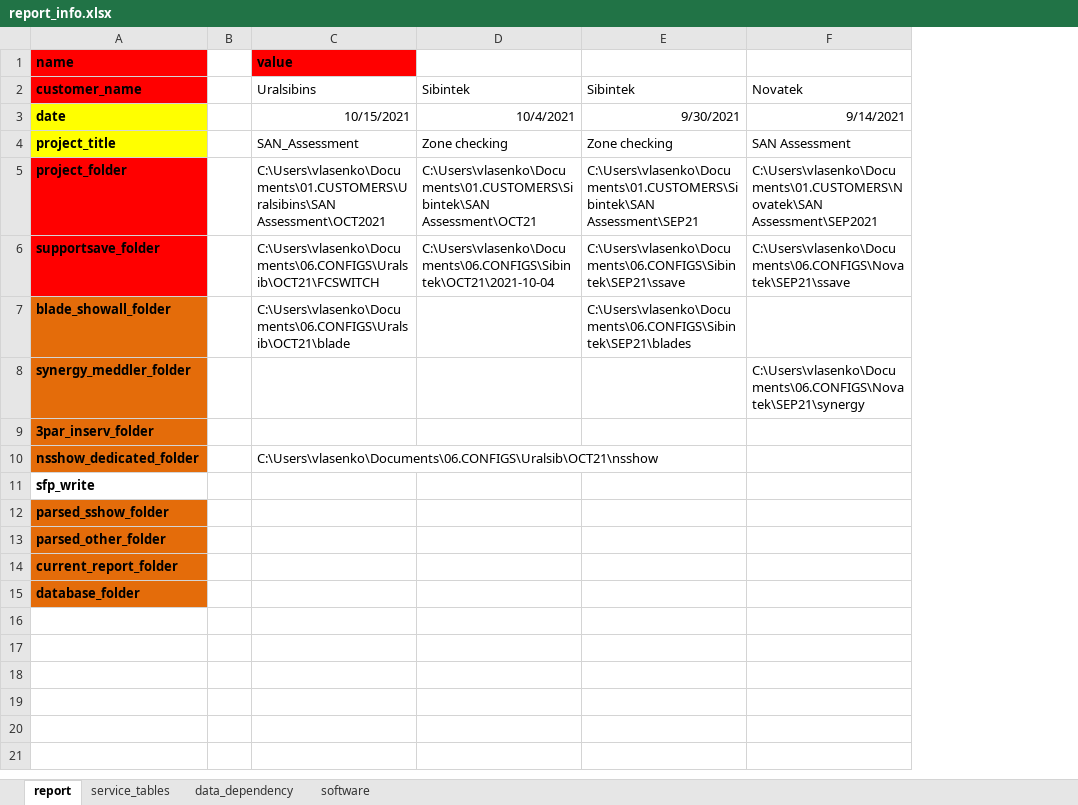
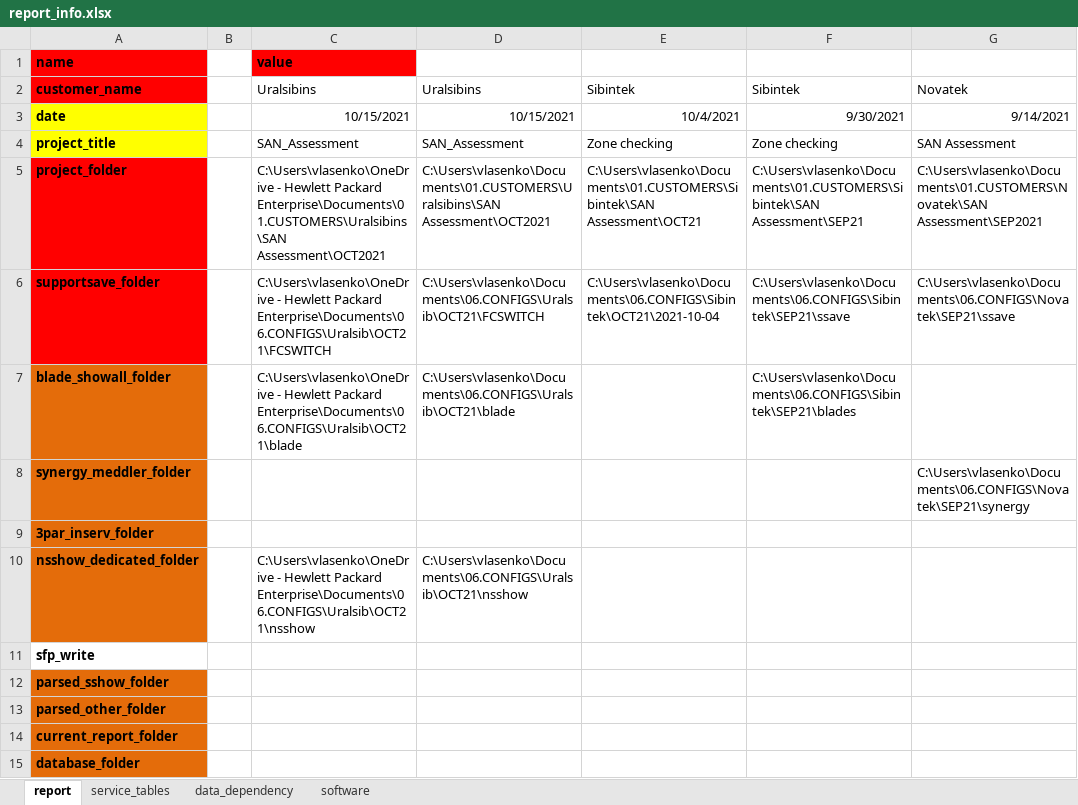
Before and after one commit to KonstantinAlxVlasenko/san_report_automation, an Excel workbook: report_info.xlsx, sheet report, drawn as a sheet; only a part is shown; values as stored, in another font and other column widths than the file's, no borders; addresses are those after the commit; the diff names each change by its address in the sheet, - before the commit and + after, or states it on an @@ line.

```diff
--- a/report_info.xlsx (sheet report)
+++ b/report_info.xlsx (sheet report)
+column C, rows 1-10: value | Uralsibins | 10/15/2021 | SAN_Assessment | C:\Users\vlasenko\OneDrive - Hewlett Packard Enterprise\Documents\01.CUSTOMERS\Uralsibins\SAN Assessment\OCT2021 | C:\Users\vlasenko\OneDrive - Hewlett Packard Enterprise\Documents\06.CONFIGS\Uralsib\OCT21\FCSWITCH | C:\Users\vlasenko\OneDrive - Hewlett Packard Enterprise\Documents\06.CONFIGS\Uralsib\OCT21\blade |  |  | C:\Users\vlasenko\OneDrive - Hewlett Packard Enterprise\Documents\06.CONFIGS\Uralsib\OCT21\nsshow
-D1: value
+D1: (empty)
-D1 fill: #FF0000
+D1 fill: none
```
Also changed, not shown: sheet service_tables, san_automation_info.xlsx, 9 other files.
